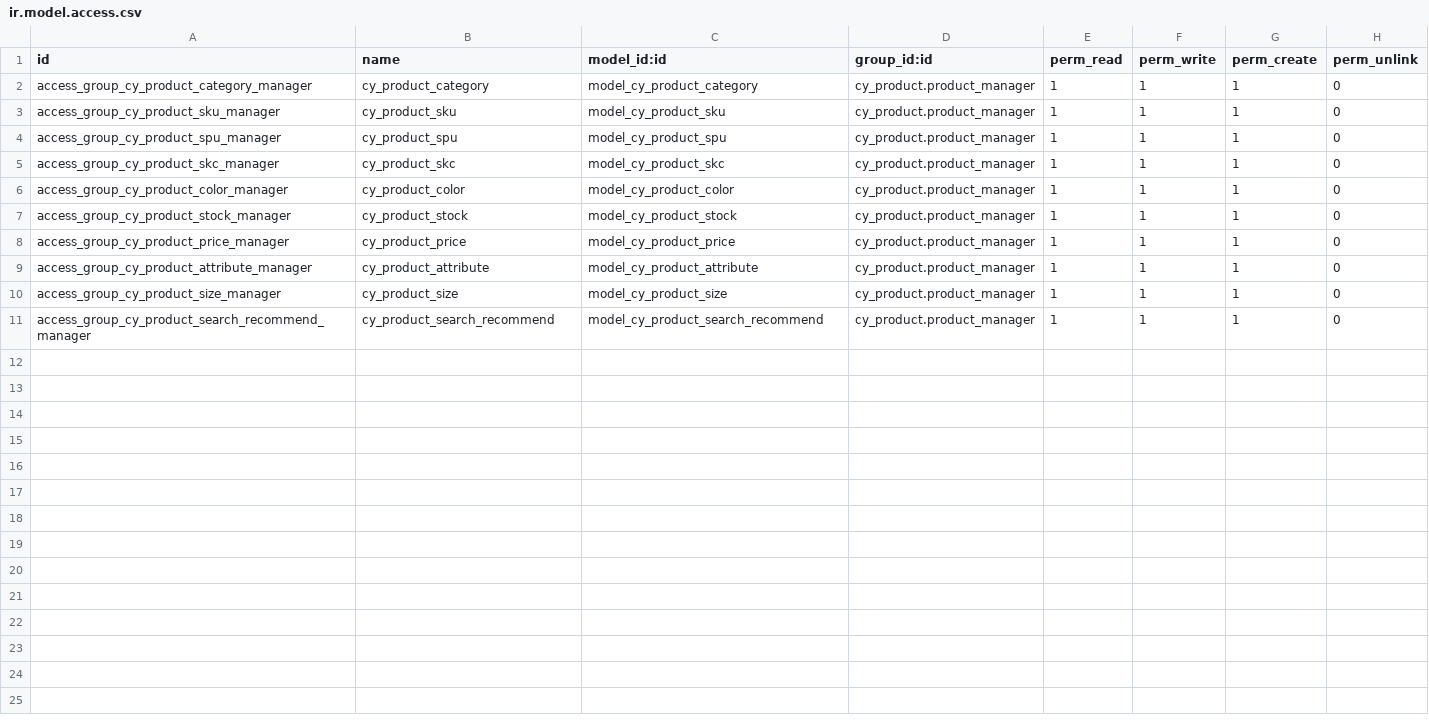
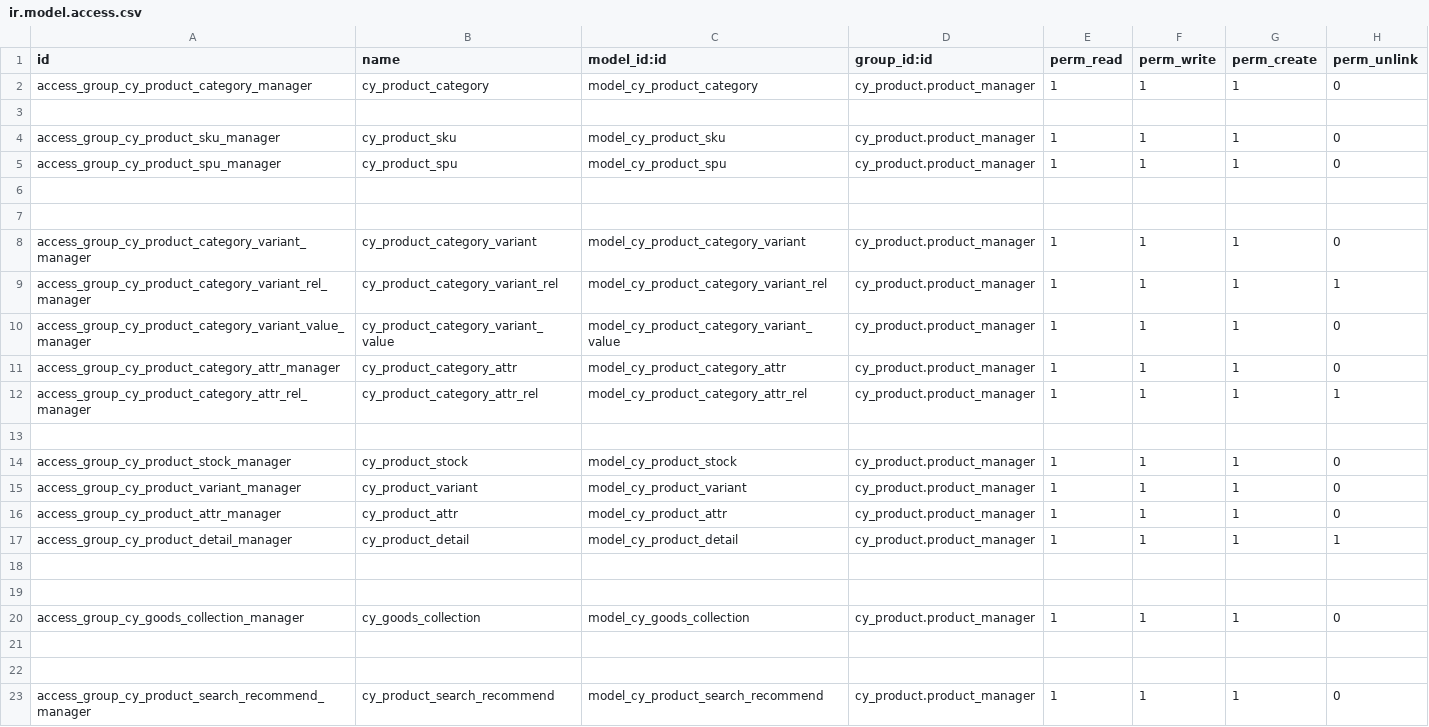
Before and after one commit to chuanmoon/admin, a CSV file: addons/cy_product/security/ir.model.access.csv, drawn as a sheet.

Commit message:
product

```diff
--- a/addons/cy_product/security/ir.model.access.csv
+++ b/addons/cy_product/security/ir.model.access.csv
@@ -2,10 +2,22 @@ id,name,model_id:id,group_id:id,perm_read,perm_write,perm_create,perm_unlink
 access_group_cy_product_category_manager,cy_product_category,model_cy_product_category,cy_product.product_manager,1,1,1,0
+
 access_group_cy_product_sku_manager,cy_product_sku,model_cy_product_sku,cy_product.product_manager,1,1,1,0
 access_group_cy_product_spu_manager,cy_product_spu,model_cy_product_spu,cy_product.product_manager,1,1,1,0
-access_group_cy_product_skc_manager,cy_product_skc,model_cy_product_skc,cy_product.product_manager,1,1,1,0
-access_group_cy_product_color_manager,cy_product_color,model_cy_product_color,cy_product.product_manager,1,1,1,0
+
+
+access_group_cy_product_category_variant_manager,cy_product_category_variant,model_cy_product_category_variant,cy_product.product_manager,1,1,1,0
+access_group_cy_product_category_variant_rel_manager,cy_product_category_variant_rel,model_cy_product_category_variant_rel,cy_product.product_manager,1,1,1,1
+access_group_cy_product_category_variant_value_manager,cy_product_category_variant_value,model_cy_product_category_variant_value,cy_product.product_manager,1,1,1,0
+access_group_cy_product_category_attr_manager,cy_product_category_attr,model_cy_product_category_attr,cy_product.product_manager,1,1,1,0
+access_group_cy_product_category_attr_rel_manager,cy_product_category_attr_rel,model_cy_product_category_attr_rel,cy_product.product_manager,1,1,1,1
+
 access_group_cy_product_stock_manager,cy_product_stock,model_cy_product_stock,cy_product.product_manager,1,1,1,0
-access_group_cy_product_price_manager,cy_product_price,model_cy_product_price,cy_product.product_manager,1,1,1,0
-access_group_cy_product_attribute_manager,cy_product_attribute,model_cy_product_attribute,cy_product.product_manager,1,1,1,0
-access_group_cy_product_size_manager,cy_product_size,model_cy_product_size,cy_product.product_manager,1,1,1,0
+access_group_cy_product_variant_manager,cy_product_variant,model_cy_product_variant,cy_product.product_manager,1,1,1,0
+access_group_cy_product_attr_manager,cy_product_attr,model_cy_product_attr,cy_product.product_manager,1,1,1,0
+access_group_cy_product_detail_manager,cy_product_detail,model_cy_product_detail,cy_product.product_manager,1,1,1,1
+
+
+access_group_cy_goods_collection_manager,cy_goods_collection,model_cy_goods_collection,cy_product.product_manager,1,1,1,0
+
+
 access_group_cy_product_search_recommend_manager,cy_product_search_recommend,model_cy_product_search_recommend,cy_product.product_manager,1,1,1,0
```
Also changed, not shown: addons/cy_cms/security/ir.model.access.csv, 16 other files.
